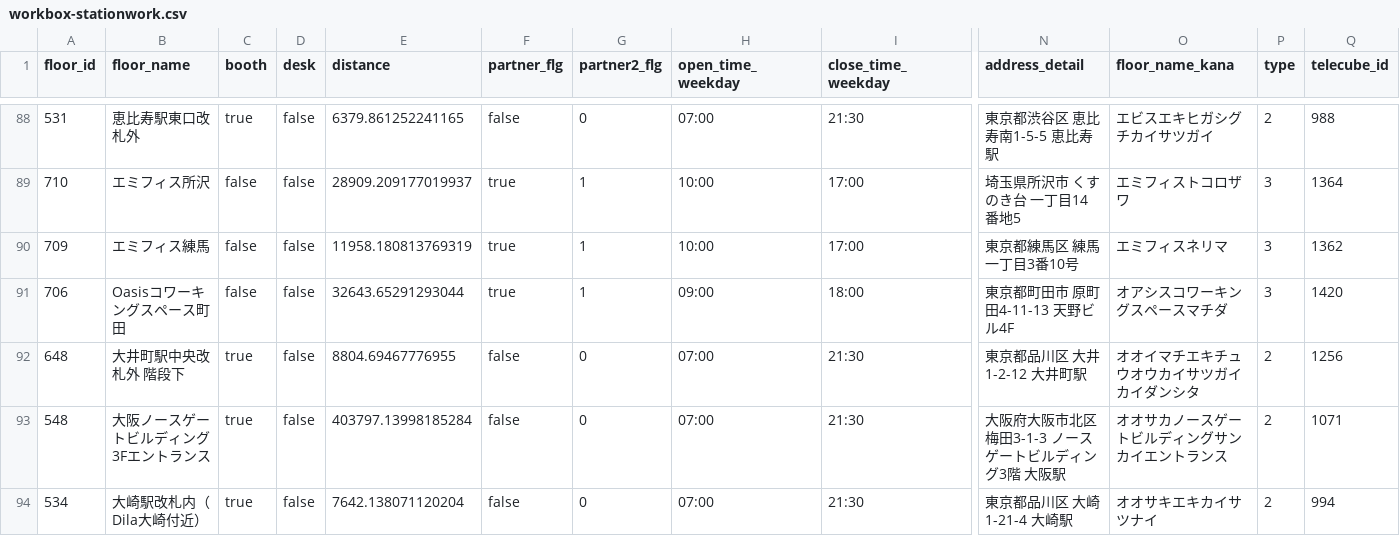
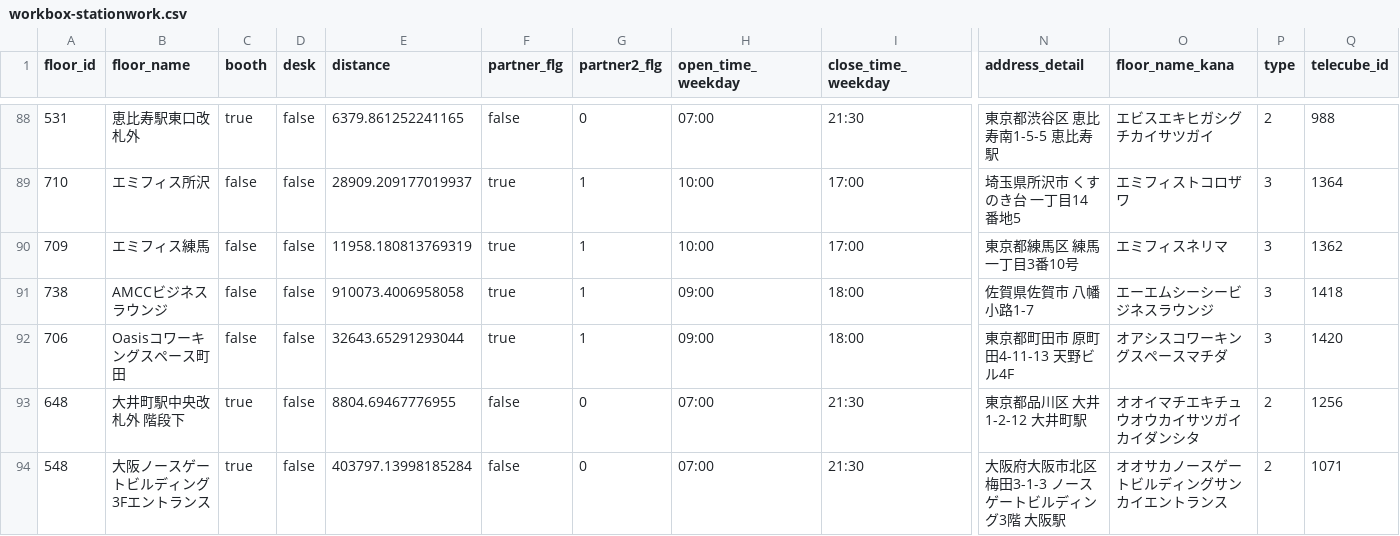
Before and after one commit to code4fukui/workbox, a CSV file: workbox-stationwork.csv, drawn as a sheet; only a part is shown, gaps mark what is left out; the shorter side is filled out with more unchanged rows; rows hold the shown columns only; the diff names each change by its address in the sheet, - before the commit and + after, or states it on an @@ line.

Commit message:
update data

```diff
--- a/workbox-stationwork.csv
+++ b/workbox-stationwork.csv
+row 91: 738 | AMCCビジネスラウンジ | false | false | 910073.4006958058 | true | 1 | 09:00 | 18:00 | 佐賀県佐賀市 八幡小路1-7 | エーエムシーシービジネスラウンジ | 3 | 1418
```
Also changed, not shown: workbox-telecube.csv, 2 other files.
